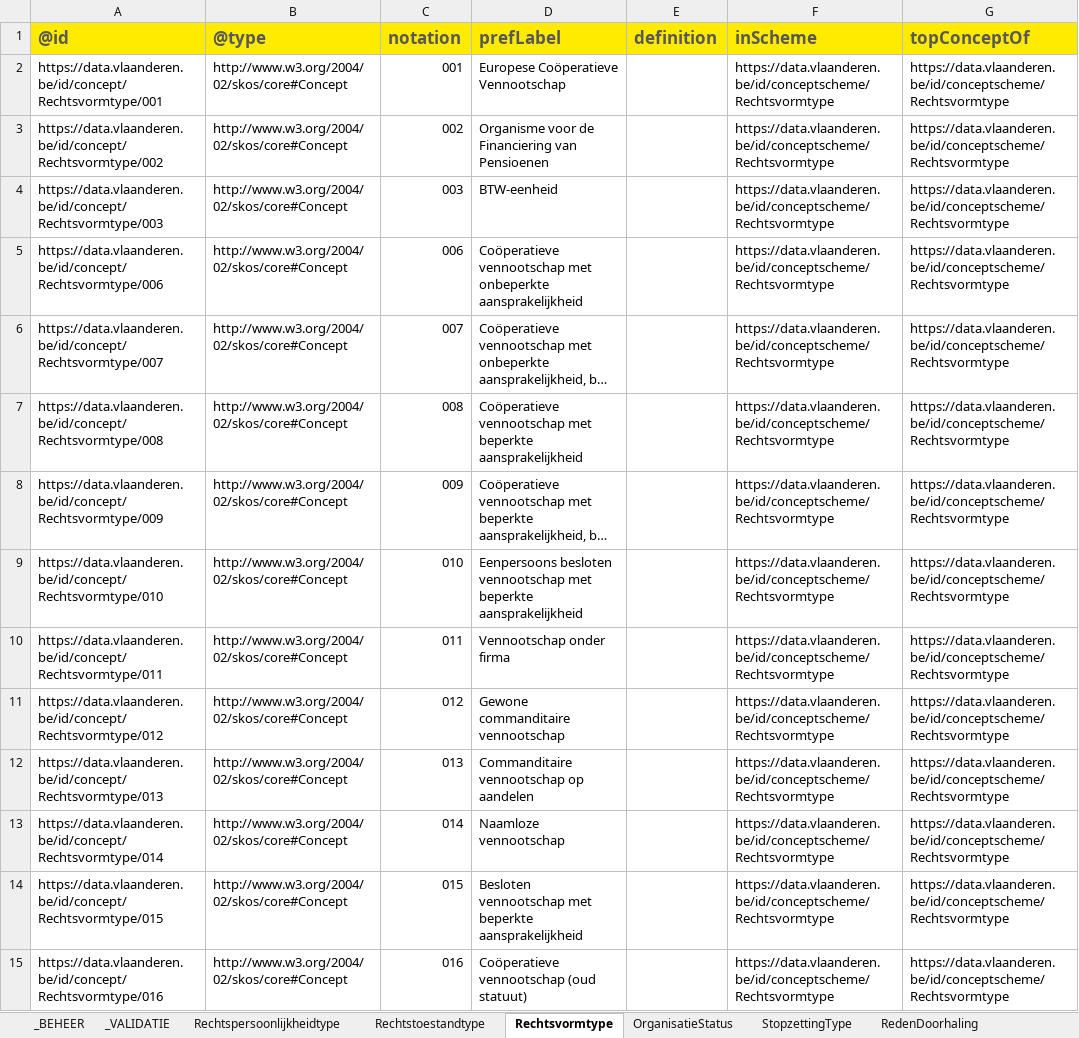
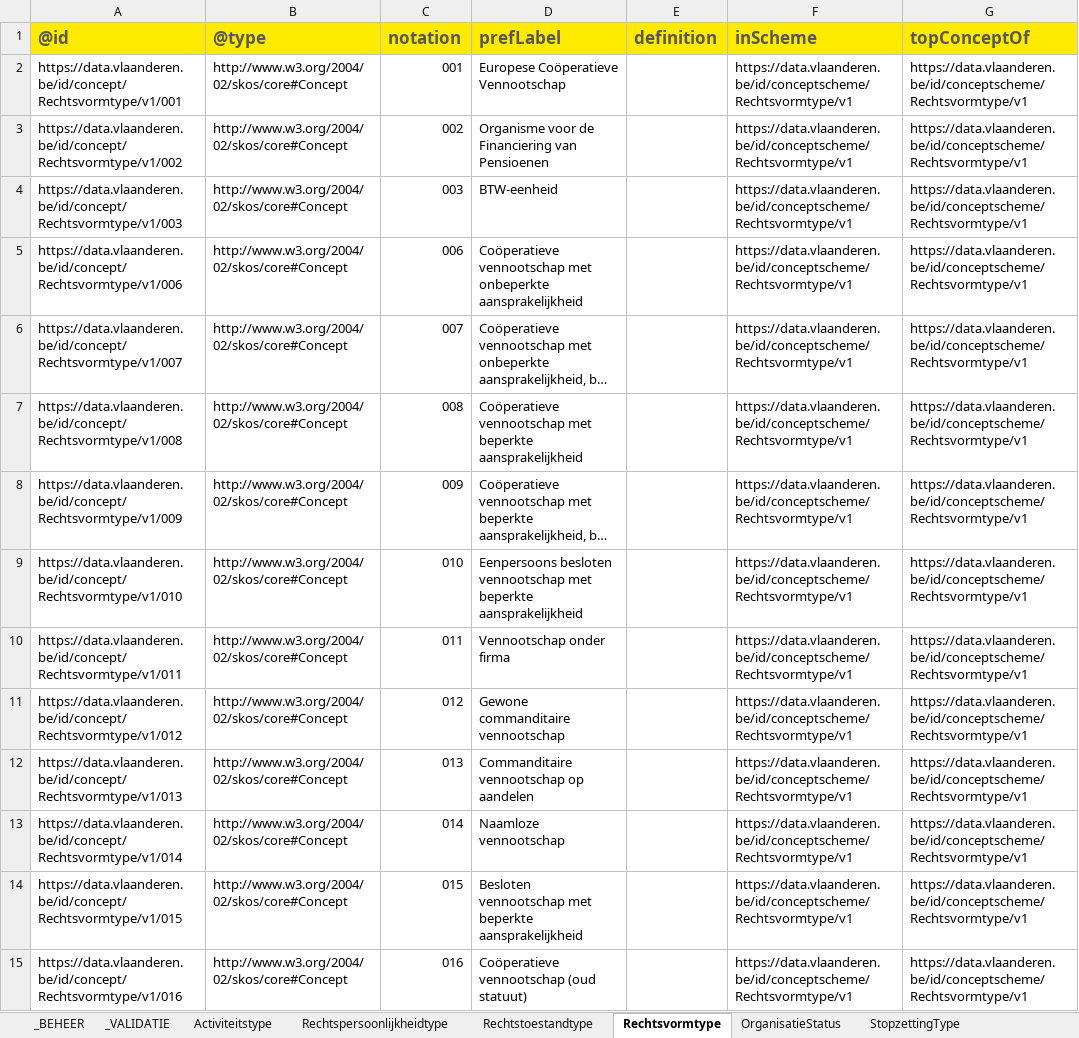
Before and after one commit to Informatievlaanderen/OSLOthema-organisatie, an Excel workbook: resources/OSLO-Organisatie-VKBO-IMPL/20260521-codelijsten-KBO.xlsm, sheet Rechtsvormtype, drawn as a sheet; only a part is shown; long unchanged cells end in …; values as stored, in another font and other column widths than the file's, no borders; the diff covers the shown part only; the diff names each change by its address in the sheet, - before the commit and + after, or states it on an @@ line.

```diff
--- a/resources/OSLO-Organisatie-VKBO-IMPL/20260521-codelijsten-KBO.xlsm (sheet Rechtsvormtype)
+++ b/resources/OSLO-Organisatie-VKBO-IMPL/20260521-codelijsten-KBO.xlsm (sheet Rechtsvormtype)
+sheet tab: Activiteitstype
-A2: https://data.vlaanderen.be/id/concept/Rechtsvormtype/001
+A2: https://data.vlaanderen.be/id/concept/Rechtsvormtype/v1/001
-F2:F15: https://data.vlaanderen.be/id/conceptscheme/Rechtsvormtype
+F2:F15: https://data.vlaanderen.be/id/conceptscheme/Rechtsvormtype/v1
-G2:G15: https://data.vlaanderen.be/id/conceptscheme/Rechtsvormtype
+G2:G15: https://data.vlaanderen.be/id/conceptscheme/Rechtsvormtype/v1
-A3: https://data.vlaanderen.be/id/concept/Rechtsvormtype/002
+A3: https://data.vlaanderen.be/id/concept/Rechtsvormtype/v1/002
-A4: https://data.vlaanderen.be/id/concept/Rechtsvormtype/003
+A4: https://data.vlaanderen.be/id/concept/Rechtsvormtype/v1/003
-A5: https://data.vlaanderen.be/id/concept/Rechtsvormtype/006
+A5: https://data.vlaanderen.be/id/concept/Rechtsvormtype/v1/006
-A6: https://data.vlaanderen.be/id/concept/Rechtsvormtype/007
+A6: https://data.vlaanderen.be/id/concept/Rechtsvormtype/v1/007
-A7: https://data.vlaanderen.be/id/concept/Rechtsvormtype/008
+A7: https://data.vlaanderen.be/id/concept/Rechtsvormtype/v1/008
-A8: https://data.vlaanderen.be/id/concept/Rechtsvormtype/009
+A8: https://data.vlaanderen.be/id/concept/Rechtsvormtype/v1/009
-A9: https://data.vlaanderen.be/id/concept/Rechtsvormtype/010
+A9: https://data.vlaanderen.be/id/concept/Rechtsvormtype/v1/010
-A10: https://data.vlaanderen.be/id/concept/Rechtsvormtype/011
+A10: https://data.vlaanderen.be/id/concept/Rechtsvormtype/v1/011
-A11: https://data.vlaanderen.be/id/concept/Rechtsvormtype/012
+A11: https://data.vlaanderen.be/id/concept/Rechtsvormtype/v1/012
-A12: https://data.vlaanderen.be/id/concept/Rechtsvormtype/013
+A12: https://data.vlaanderen.be/id/concept/Rechtsvormtype/v1/013
-A13: https://data.vlaanderen.be/id/concept/Rechtsvormtype/014
+A13: https://data.vlaanderen.be/id/concept/Rechtsvormtype/v1/014
-A14: https://data.vlaanderen.be/id/concept/Rechtsvormtype/015
+A14: https://data.vlaanderen.be/id/concept/Rechtsvormtype/v1/015
-A15: https://data.vlaanderen.be/id/concept/Rechtsvormtype/016
+A15: https://data.vlaanderen.be/id/concept/Rechtsvormtype/v1/016
```
Also changed, not shown: other rows of this sheet, sheet StopzettingType, sheet Rechtstoestandtype, sheet RedenDoorhaling, sheet OrganisatieStatus, sheet Rechtspersoonlijkheidtype, sheet Doorhalingstype, 18 other files.
